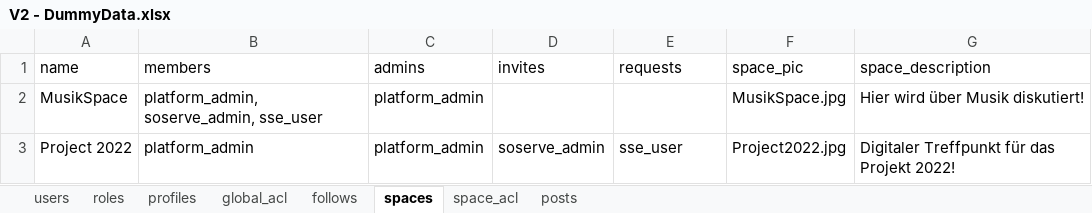
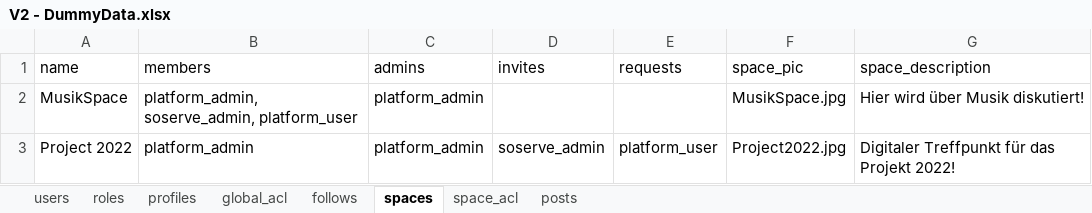
Before and after one commit to KMI-KPZ/ve-collab, an Excel workbook: DummyData/V2 - DummyData.xlsx, sheet spaces, drawn as a sheet; values as stored, in another font and other column widths than the file's, no borders; the diff names each change by its address in the sheet, - before the commit and + after, or states it on an @@ line.

Commit message:
Fixed bug in dummy data for injecting user with wrong username

```diff
--- a/DummyData/V2 - DummyData.xlsx (sheet spaces)
+++ b/DummyData/V2 - DummyData.xlsx (sheet spaces)
-B2 (members): platform_admin, soserve_admin, sse_user
+B2 (members): platform_admin, soserve_admin, platform_user
-E3 (requests): sse_user
+E3 (requests): platform_user
```
Also changed, not shown: sheet posts, sheet follows, sheet users, sheet roles, sheet profiles, 1 other file.
